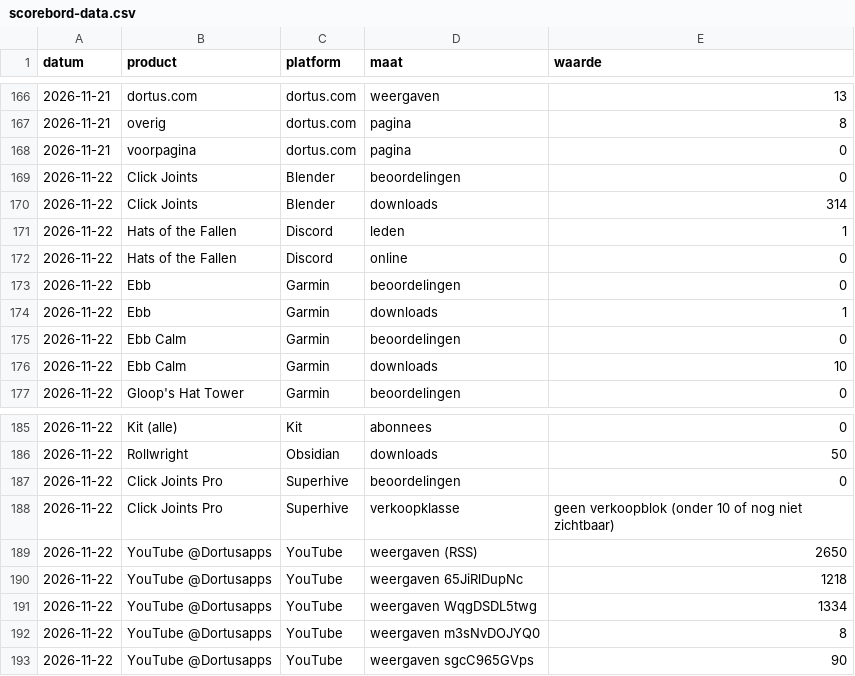
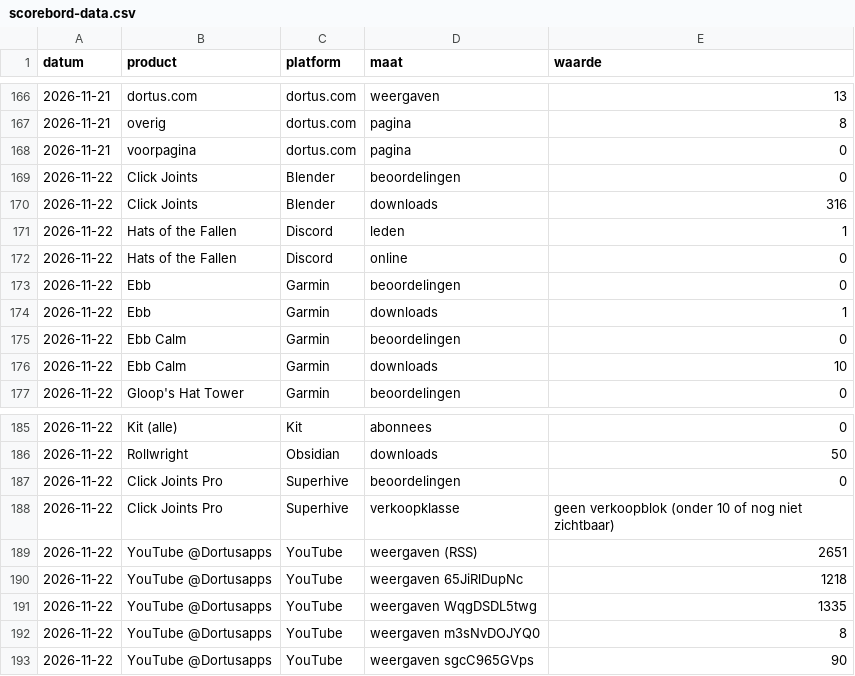
Before and after one commit to thijsduinhouwer2002-coder/dortus-hq, a CSV file: organisatie/scorebord-data.csv, drawn as a sheet; only a part is shown, gaps mark what is left out.

```diff
--- a/organisatie/scorebord-data.csv
+++ b/organisatie/scorebord-data.csv
@@ -169,3 +169,3 @@ datum,product,platform,maat,waarde
 2026-11-22,Click Joints,Blender,beoordelingen,0
-2026-11-22,Click Joints,Blender,downloads,314
+2026-11-22,Click Joints,Blender,downloads,316
 2026-11-22,Hats of the Fallen,Discord,leden,1
@@ -188,5 +188,5 @@ datum,product,platform,maat,waarde
 2026-11-22,Click Joints Pro,Superhive,verkoopklasse,geen verkoopblok (onder 10 of nog niet zichtbaar)
-2026-11-22,YouTube @Dortusapps,YouTube,weergaven (RSS),2650
+2026-11-22,YouTube @Dortusapps,YouTube,weergaven (RSS),2651
 2026-11-22,YouTube @Dortusapps,YouTube,weergaven 65JiRlDupNc,1218
-2026-11-22,YouTube @Dortusapps,YouTube,weergaven WqgDSDL5twg,1334
+2026-11-22,YouTube @Dortusapps,YouTube,weergaven WqgDSDL5twg,1335
 2026-11-22,YouTube @Dortusapps,YouTube,weergaven m3sNvDOJYQ0,8
```
Also changed, not shown: 1 other file.
